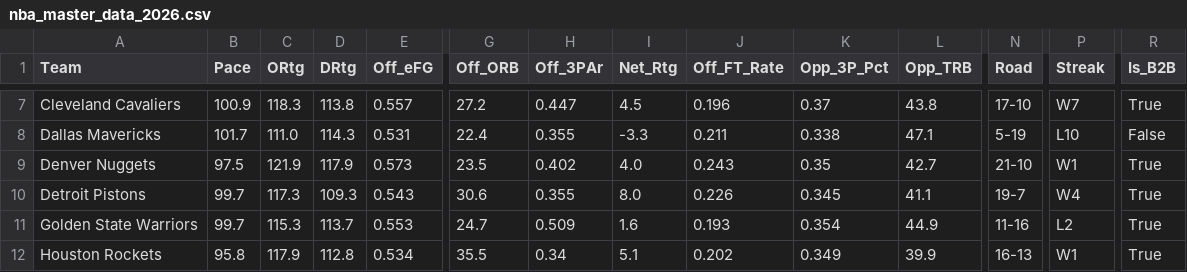
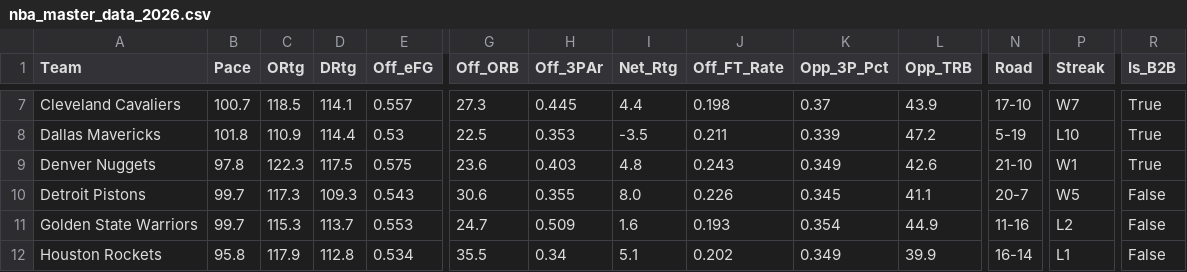
Before and after one commit to beratkahraman/NBA_Monte_Carlo, a CSV file: data/raw/nba_master_data_2026.csv, drawn as a sheet; only a part is shown, gaps mark what is left out; the diff covers the shown part only; the diff names each change by its address in the sheet, - before the commit and + after, or states it on an @@ line.

```diff
--- a/data/raw/nba_master_data_2026.csv
+++ b/data/raw/nba_master_data_2026.csv
-B7 (Pace): 100.9
+B7 (Pace): 100.7
-C7 (ORtg): 118.3
+C7 (ORtg): 118.5
-D7 (DRtg): 113.8
+D7 (DRtg): 114.1
-G7 (Off_ORB): 27.2
+G7 (Off_ORB): 27.3
-H7 (Off_3PAr): 0.447
+H7 (Off_3PAr): 0.445
-I7 (Net_Rtg): 4.5
+I7 (Net_Rtg): 4.4
-J7 (Off_FT_Rate): 0.196
+J7 (Off_FT_Rate): 0.198
-L7 (Opp_TRB): 43.8
+L7 (Opp_TRB): 43.9
-B8 (Pace): 101.7
+B8 (Pace): 101.8
-C8 (ORtg): 111.0
+C8 (ORtg): 110.9
-D8 (DRtg): 114.3
+D8 (DRtg): 114.4
-E8 (Off_eFG): 0.531
+E8 (Off_eFG): 0.53
-G8 (Off_ORB): 22.4
+G8 (Off_ORB): 22.5
-H8 (Off_3PAr): 0.355
+H8 (Off_3PAr): 0.353
-I8 (Net_Rtg): -3.3
+I8 (Net_Rtg): -3.5
-K8 (Opp_3P_Pct): 0.338
+K8 (Opp_3P_Pct): 0.339
-L8 (Opp_TRB): 47.1
+L8 (Opp_TRB): 47.2
-R8 (Is_B2B): False
+R8 (Is_B2B): True
-B9 (Pace): 97.5
+B9 (Pace): 97.8
-C9 (ORtg): 121.9
+C9 (ORtg): 122.3
-D9 (DRtg): 117.9
+D9 (DRtg): 117.5
-E9 (Off_eFG): 0.573
+E9 (Off_eFG): 0.575
-G9 (Off_ORB): 23.5
+G9 (Off_ORB): 23.6
-H9 (Off_3PAr): 0.402
+H9 (Off_3PAr): 0.403
-I9 (Net_Rtg): 4.0
+I9 (Net_Rtg): 4.8
-K9 (Opp_3P_Pct): 0.35
+K9 (Opp_3P_Pct): 0.349
-L9 (Opp_TRB): 42.7
+L9 (Opp_TRB): 42.6
-N10 (Road): 19-7
+N10 (Road): 20-7
-P10 (Streak): W4
+P10 (Streak): W5
-R10:R12 (Is_B2B): True
+R10:R12 (Is_B2B): False
-N12 (Road): 16-13
+N12 (Road): 16-14
-P12 (Streak): W1
+P12 (Streak): L1
```
Also changed, not shown: 163 edited cells elsewhere in this file.
